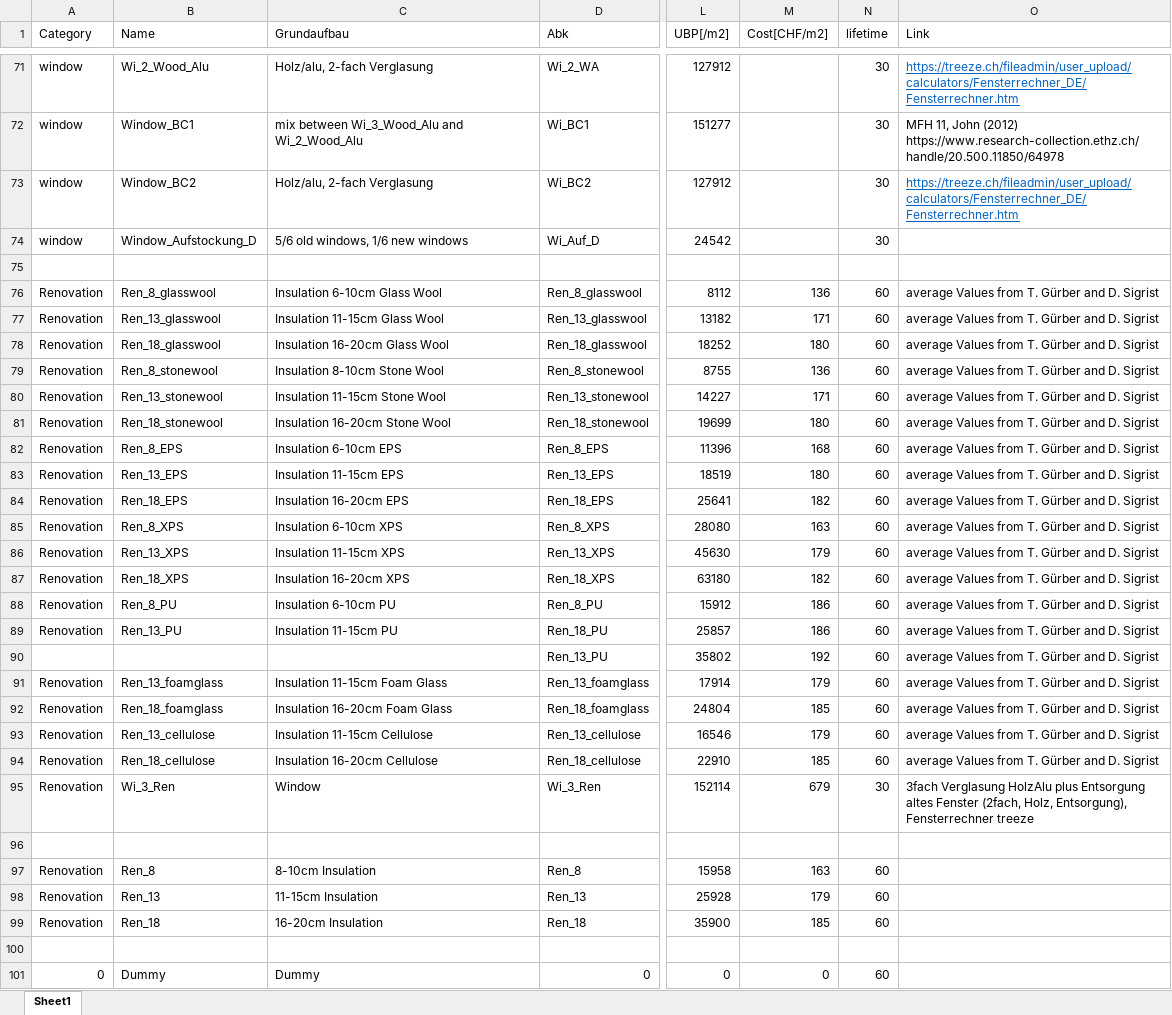
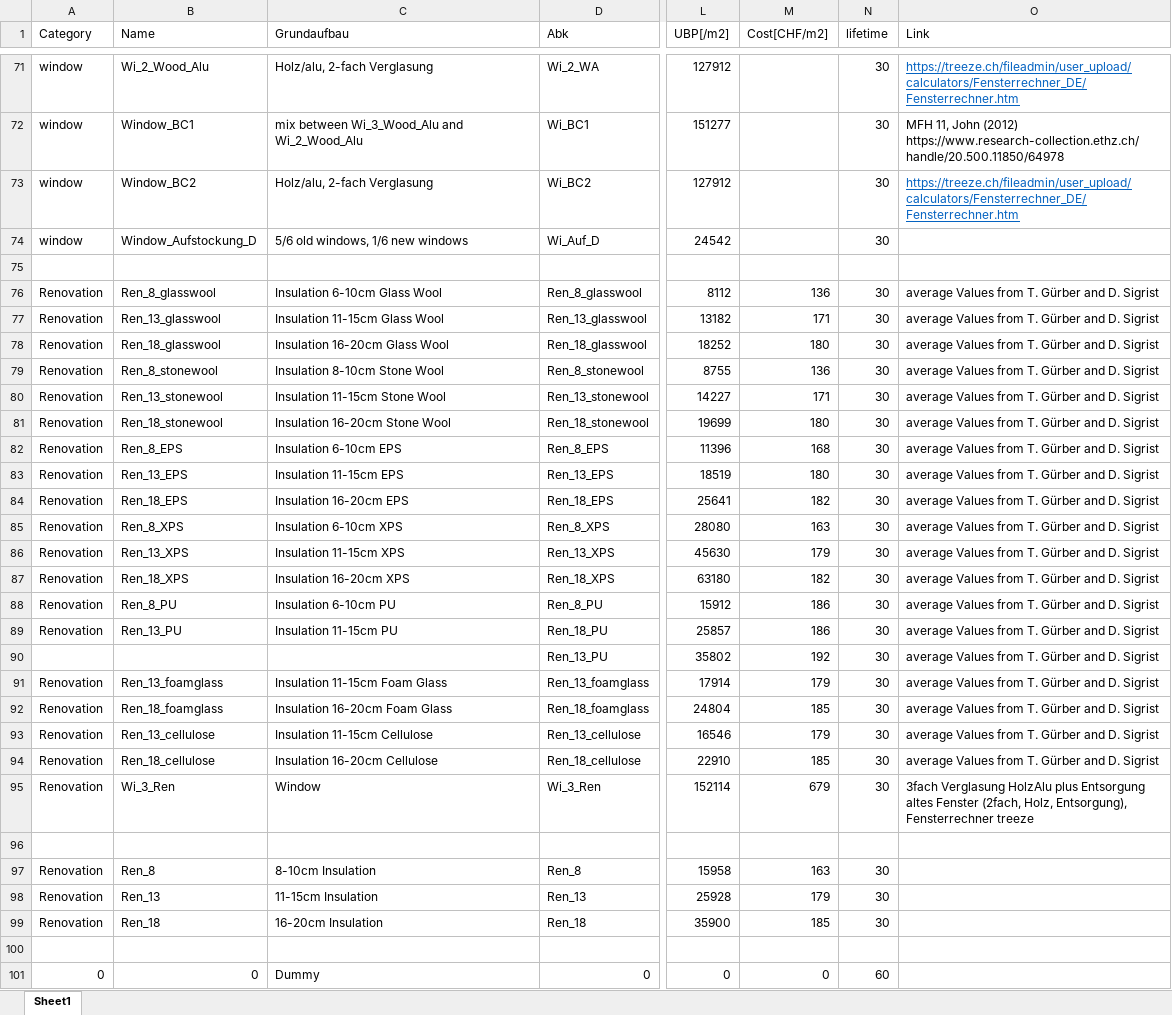
Before and after one commit to architecture-building-systems/sia_380-1-full_version, an Excel workbook: data/embodied_emissions_envelope.xlsx, sheet Sheet1, drawn as a sheet; only a part is shown, gaps mark what is left out; values as stored, in another font and other column widths than the file's, no borders; charts and pictures not drawn; the diff names each change by its address in the sheet, - before the commit and + after, or states it on an @@ line.

```diff
--- a/data/embodied_emissions_envelope.xlsx (sheet Sheet1)
+++ b/data/embodied_emissions_envelope.xlsx (sheet Sheet1)
-N76:N94 (lifetime): 60
+N76:N94 (lifetime): 30
-N97:N99 (lifetime): 60
+N97:N99 (lifetime): 30
-B101 (Name): Dummy
+B101 (Name): 0
```
Also changed, not shown: data/configurations_documentation.xlsx, data/embodied_emissions_systems.xlsx, 6 other files.
